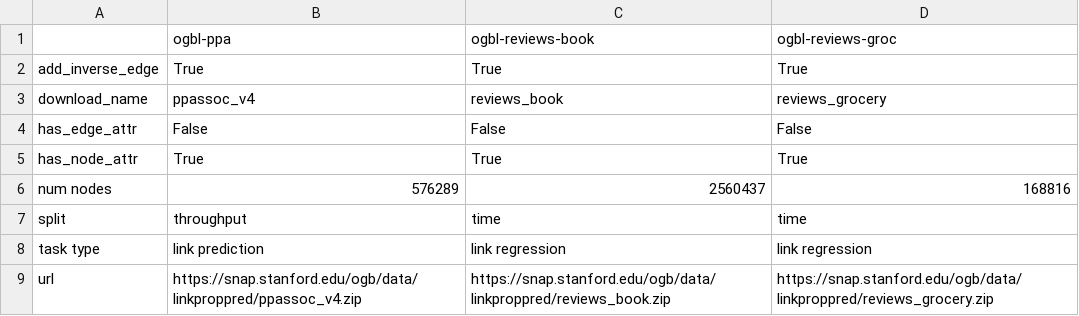
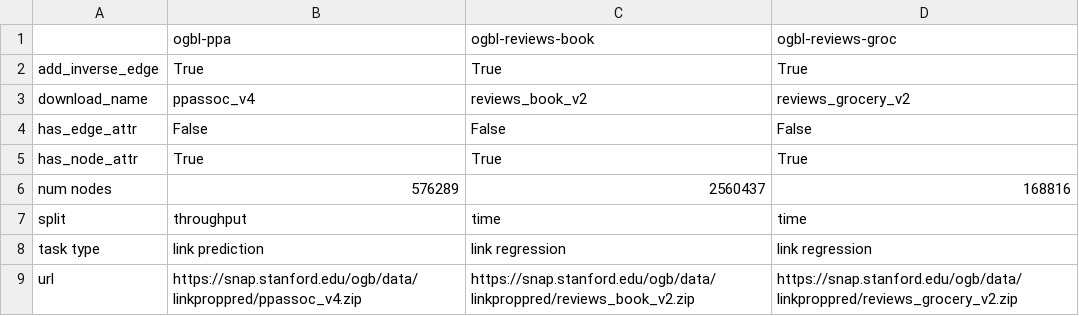
Before and after one commit to snap-stanford/ogb, a CSV file: ogb/linkproppred/master.csv, drawn as a sheet.

Commit message:
remove unseen reviewers in ogbl-reviews-groc

```diff
--- a/ogb/linkproppred/master.csv
+++ b/ogb/linkproppred/master.csv
@@ -2,3 +2,3 @@
 add_inverse_edge,True,True,True
-download_name,ppassoc_v4,reviews_book,reviews_grocery
+download_name,ppassoc_v4,reviews_book_v2,reviews_grocery_v2
 has_edge_attr,False,False,False
@@ -8,2 +8,2 @@ split,throughput,time,time
 task type,link prediction,link regression,link regression
-url,https://snap.stanford.edu/ogb/data/linkproppred/ppassoc_v4.zip,https://snap.stanford.edu/ogb/data/linkproppred/reviews_book.zip,https://snap.stanford.edu/ogb/data/linkproppred/reviews_grocery.zip
+url,https://snap.stanford.edu/ogb/data/linkproppred/ppassoc_v4.zip,https://snap.stanford.edu/ogb/data/linkproppred/reviews_book_v2.zip,https://snap.stanford.edu/ogb/data/linkproppred/reviews_grocery_v2.zip
```
Also changed, not shown: 1 other file.
